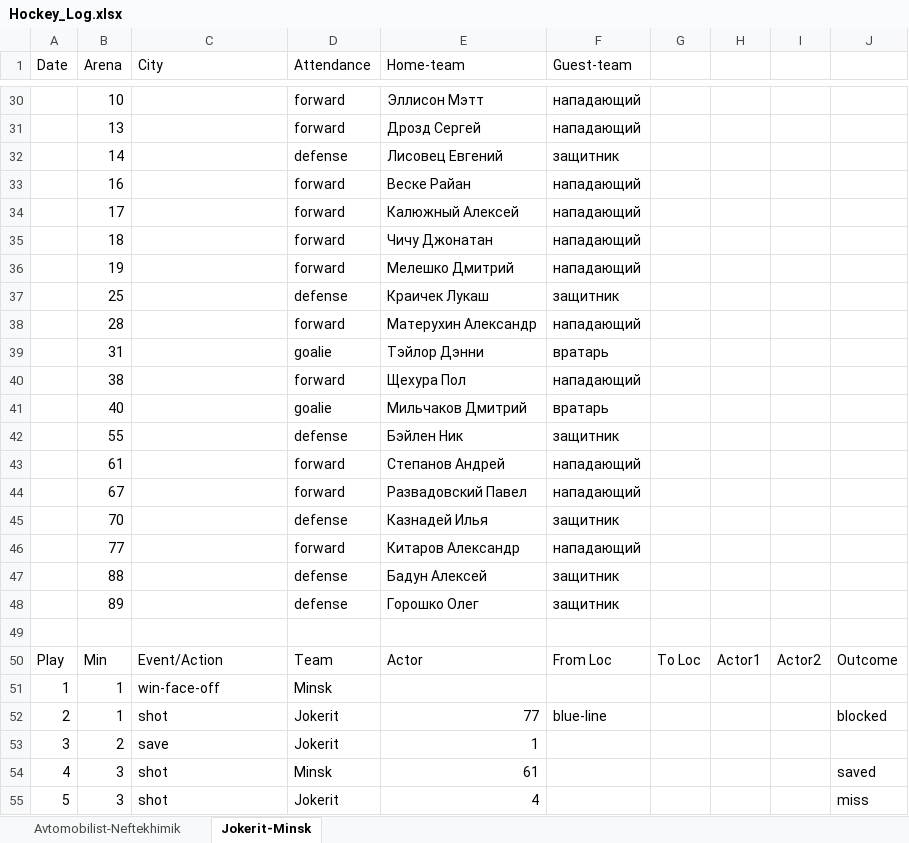
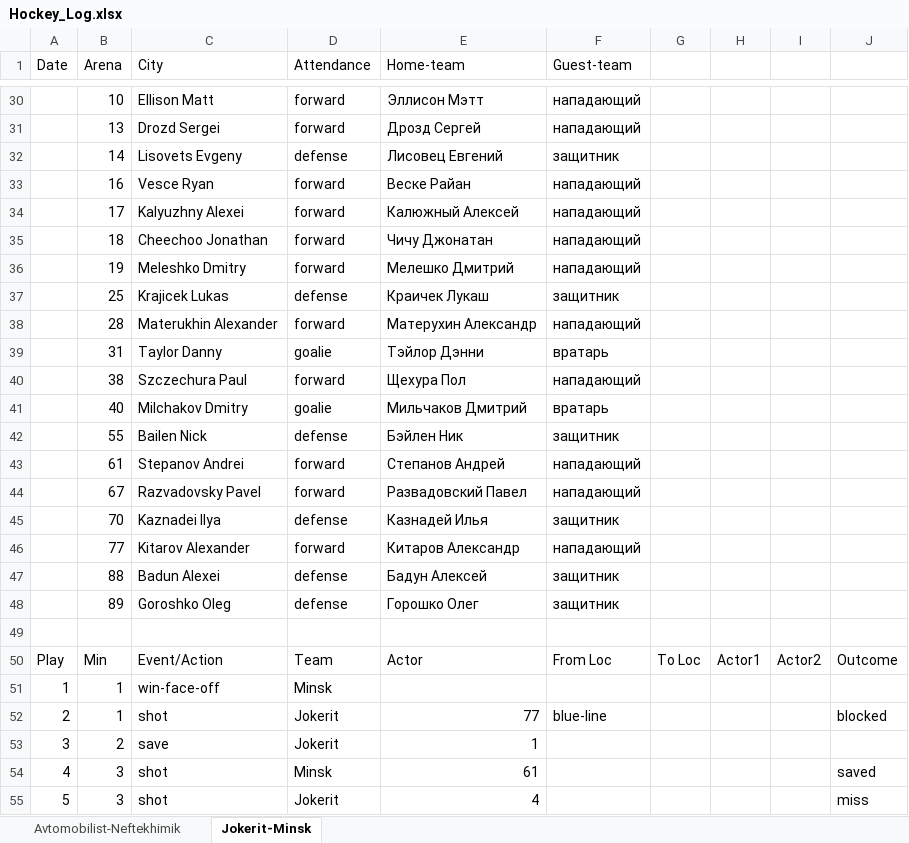
Before and after one commit to dzhumaev/natural-language-generation, an Excel workbook: Hockey_Log.xlsx, sheet Jokerit-Minsk, drawn as a sheet; only a part is shown, gaps mark what is left out; values as stored, in another font and other column widths than the file's, no borders; the diff covers the shown part only; the diff names each change by its address in the sheet, - before the commit and + after, or states it on an @@ line.

```diff
--- a/Hockey_Log.xlsx (sheet Jokerit-Minsk)
+++ b/Hockey_Log.xlsx (sheet Jokerit-Minsk)
-C30 (City): (empty)
+C30 (City): Ellison Matt
-C31 (City): (empty)
+C31 (City): Drozd Sergei
-C32 (City): (empty)
+C32 (City): Lisovets Evgeny
-C33 (City): (empty)
+C33 (City): Vesce Ryan
-C34 (City): (empty)
+C34 (City): Kalyuzhny Alexei
-C35 (City): (empty)
+C35 (City): Cheechoo Jonathan
-C36 (City): (empty)
+C36 (City): Meleshko Dmitry
-C37 (City): (empty)
+C37 (City): Krajicek Lukas
-C38 (City): (empty)
+C38 (City): Materukhin Alexander
-C39 (City): (empty)
+C39 (City): Taylor Danny
-C40 (City): (empty)
+C40 (City): Szczechura Paul
-C41 (City): (empty)
+C41 (City): Milchakov Dmitry
-C42 (City): (empty)
+C42 (City): Bailen Nick
-C43 (City): (empty)
+C43 (City): Stepanov Andrei
-C44 (City): (empty)
+C44 (City): Razvadovsky Pavel
-C45 (City): (empty)
+C45 (City): Kaznadei Ilya
-C46 (City): (empty)
+C46 (City): Kitarov Alexander
-C47 (City): (empty)
+C47 (City): Badun Alexei
-C48 (City): (empty)
+C48 (City): Goroshko Oleg
```
Also changed, not shown: 27 edited cells elsewhere in this sheet, sheet Avtomobilist-Neftekhimik.
